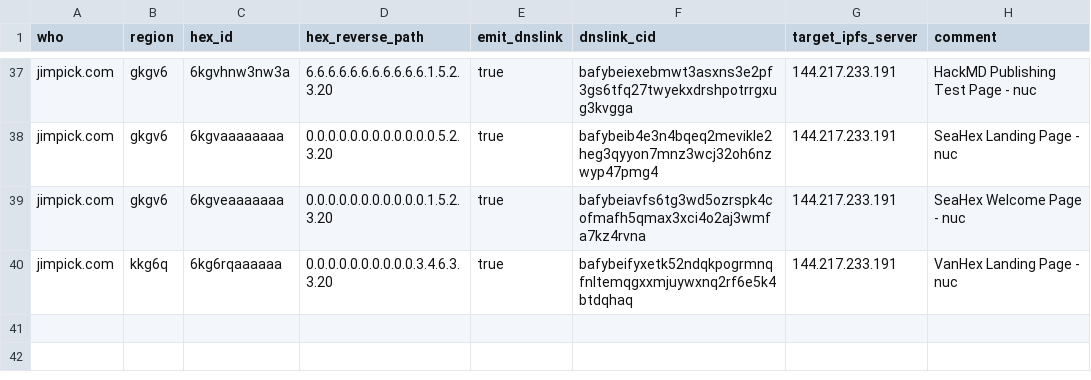
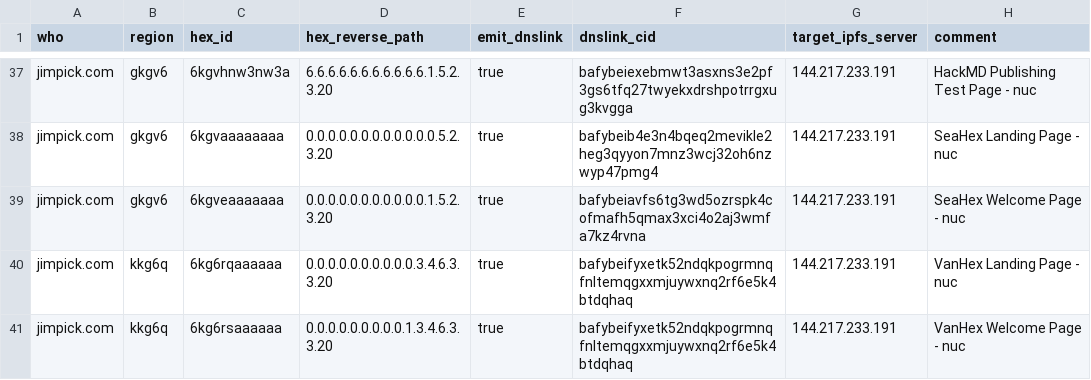
Before and after one commit to hexcamp/hexcamp-coredns-sites, a CSV file: jim.csv, drawn as a sheet; only a part is shown, gaps mark what is left out; the diff names each change by its address in the sheet, - before the commit and + after, or states it on an @@ line.

Commit message:
Welcome page for vanhex

```diff
--- a/jim.csv
+++ b/jim.csv
+row 41: jimpick.com | kkg6q | 6kg6rsaaaaaa | 0.0.0.0.0.0.0.0.0.1.3.4.6.3.3.20 | true | bafybeifyxetk52ndqkpogrmnqfnltemqgxxmjuywxnq2rf6e5k4btdqhaq | 144.217.233.191 | VanHex Welcome Page - nuc
```
